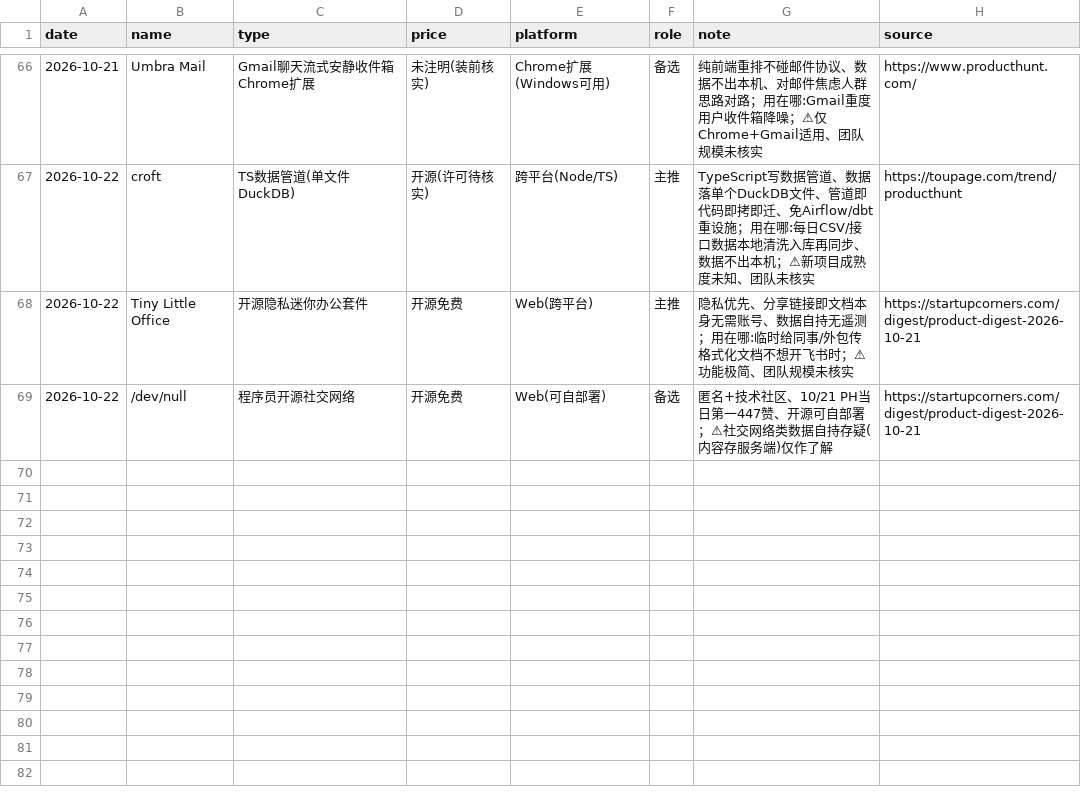
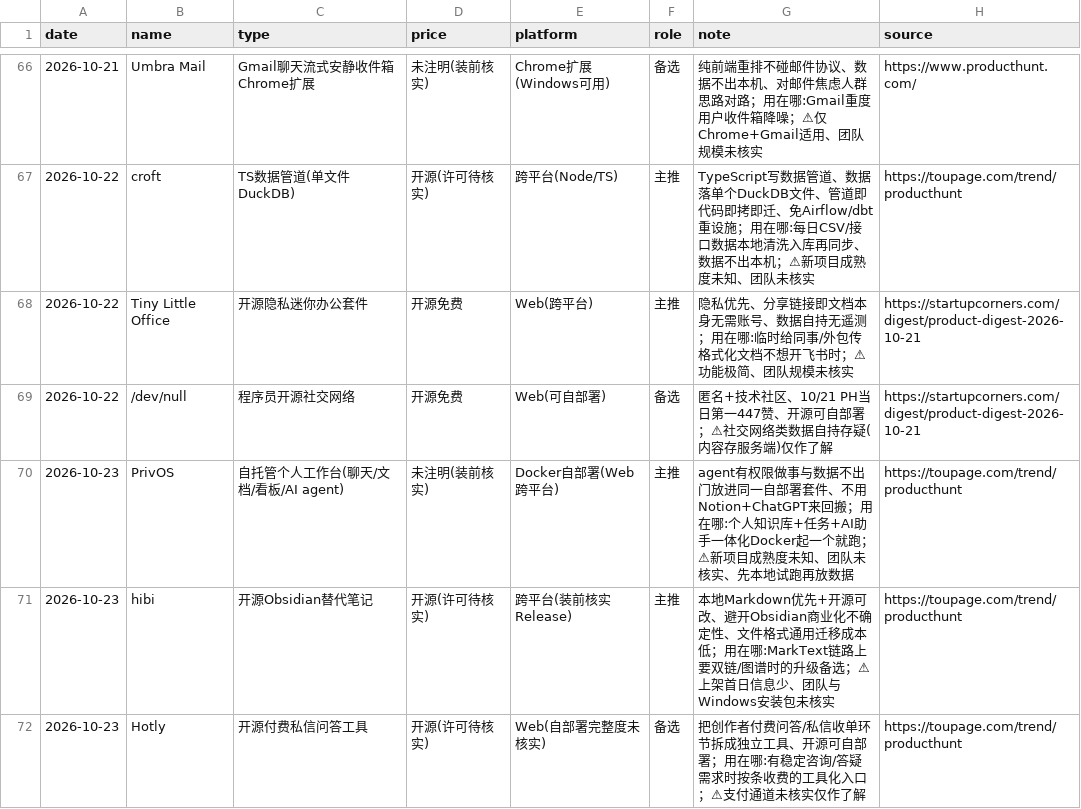
Before and after one commit to fengwuyun/daily-reports-hub, a CSV file: AI热点日报/products.csv, drawn as a sheet; only a part is shown, gaps mark what is left out; the diff names each change by its address in the sheet, - before the commit and + after, or states it on an @@ line.

Commit message:
daily report: products.csv

```diff
--- a/AI热点日报/products.csv
+++ b/AI热点日报/products.csv
+row 70: 2026-10-23 | PrivOS | 自托管个人工作台(聊天/文档/看板/AI agent) | 未注明(装前核实) | Docker自部署(Web跨平台) | 主推 | agent有权限做事与数据不出门放进同一自部署套件、不用Notion+ChatGPT来回搬；用在哪:个人知识库+任务+AI助手一体化Docker起一个就跑；⚠新项目成熟度未知、团队未核实、先本地试跑再放数据 | https://toupage.com/trend/producthunt
+row 71: 2026-10-23 | hibi | 开源Obsidian替代笔记 | 开源(许可待核实) | 跨平台(装前核实Release) | 主推 | 本地Markdown优先+开源可改、避开Obsidian商业化不确定性、文件格式通用迁移成本低；用在哪:MarkText链路上要双链/图谱时的升级备选；⚠上架首日信息少、团队与Windows安装包未核实 | https://toupage.com/trend/producthunt
+row 72: 2026-10-23 | Hotly | 开源付费私信问答工具 | 开源(许可待核实) | Web(自部署完整度未核实) | 备选 | 把创作者付费问答/私信收单环节拆成独立工具、开源可自部署；用在哪:有稳定咨询/答疑需求时按条收费的工具化入口；⚠支付通道未核实仅作了解 | https://toupage.com/trend/producthunt
```
